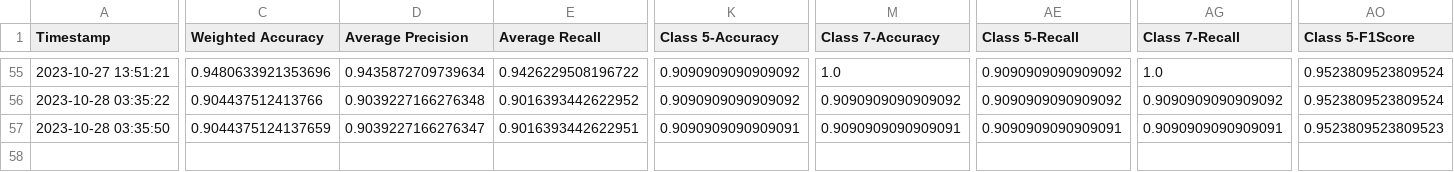
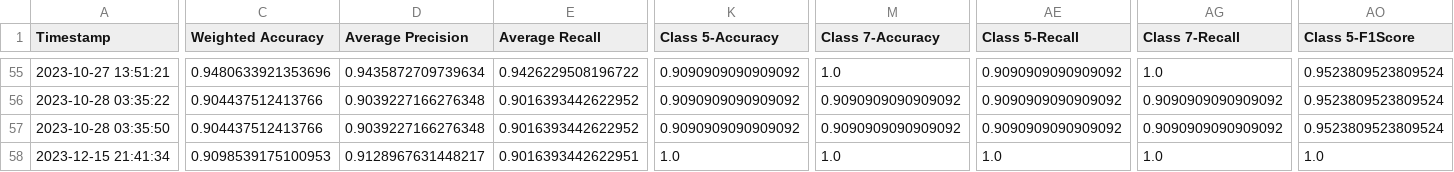
Before and after one commit to CS4272-QualityEngineering-Project/Lung-Sound-Classification-to-Detect-Respiratory-Diseases, a CSV file: SummaryTraining.csv, drawn as a sheet; only a part is shown, gaps mark what is left out; rows hold the shown columns only; the diff covers the shown part only; the diff names each change by its address in the sheet, - before the commit and + after, or states it on an @@ line.

```diff
--- a/SummaryTraining.csv
+++ b/SummaryTraining.csv
-C57 (Weighted Accuracy): 0.9044375124137659
+C57 (Weighted Accuracy): 0.904437512413766
-D57 (Average Precision): 0.9039227166276347
+D57 (Average Precision): 0.9039227166276348
-E57 (Average Recall): 0.9016393442622951
+E57 (Average Recall): 0.9016393442622952
-K57 (Class 5-Accuracy): 0.9090909090909091
+K57 (Class 5-Accuracy): 0.9090909090909092
-M57 (Class 7-Accuracy): 0.9090909090909091
+M57 (Class 7-Accuracy): 0.9090909090909092
-AE57 (Class 5-Recall): 0.9090909090909091
+AE57 (Class 5-Recall): 0.9090909090909092
-AG57 (Class 7-Recall): 0.9090909090909091
+AG57 (Class 7-Recall): 0.9090909090909092
-AO57 (Class 5-F1Score): 0.9523809523809523
+AO57 (Class 5-F1Score): 0.9523809523809524
+row 58: 2023-12-15 21:41:34 | 0.9098539175100953 | 0.9128967631448217 | 0.9016393442622951 | 1.0 | 1.0 | 1.0 | 1.0 | 1.0
```
Also changed, not shown: 1 edited cell elsewhere in this file.
